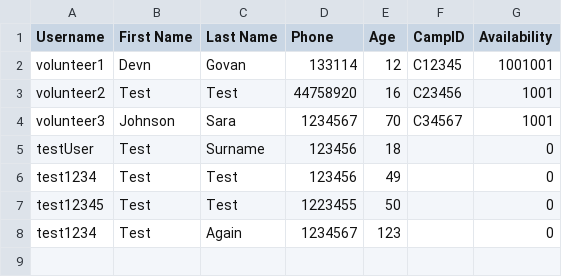
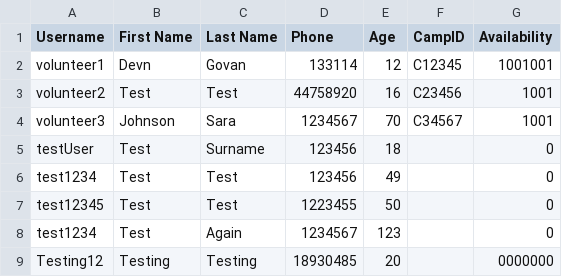
Before and after one commit to devangovind/intro-programming, a CSV file: files/volunteers.csv, drawn as a sheet; the diff names each change by its address in the sheet, - before the commit and + after, or states it on an @@ line.

```diff
--- a/files/volunteers.csv
+++ b/files/volunteers.csv
+row 9: Testing12 | Testing | Testing | 18930485 | 20 |  | 0000000
```
Also changed, not shown: files/logindetails.csv, 3 other files.
